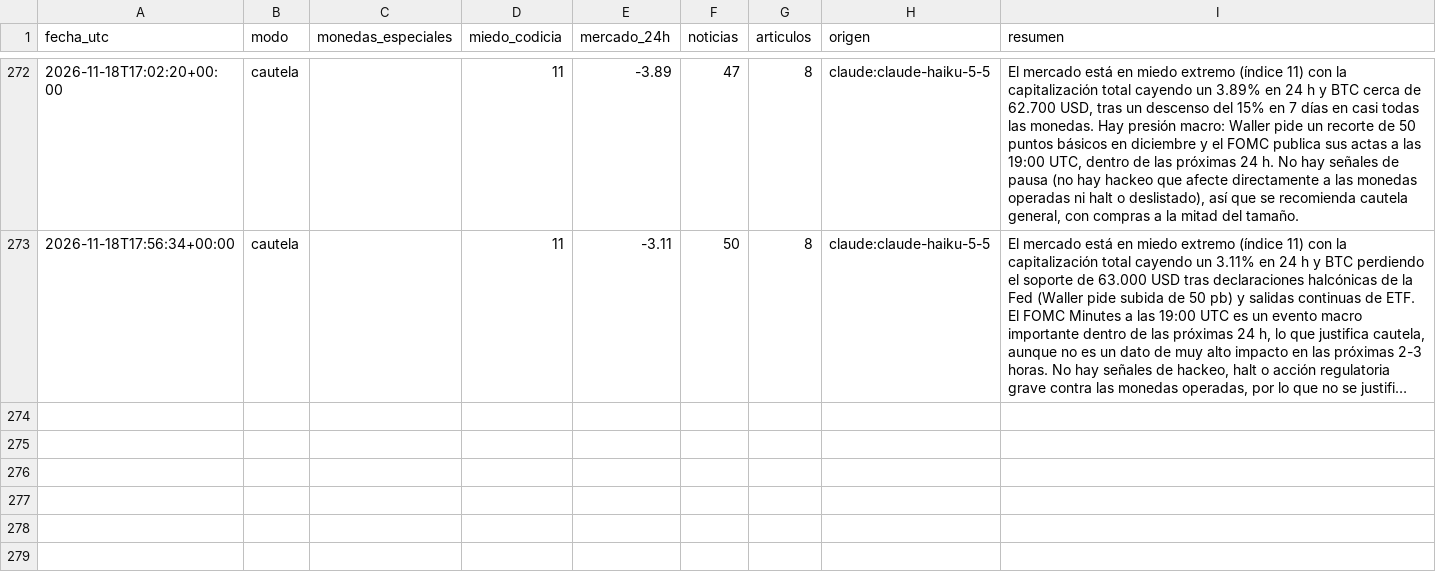
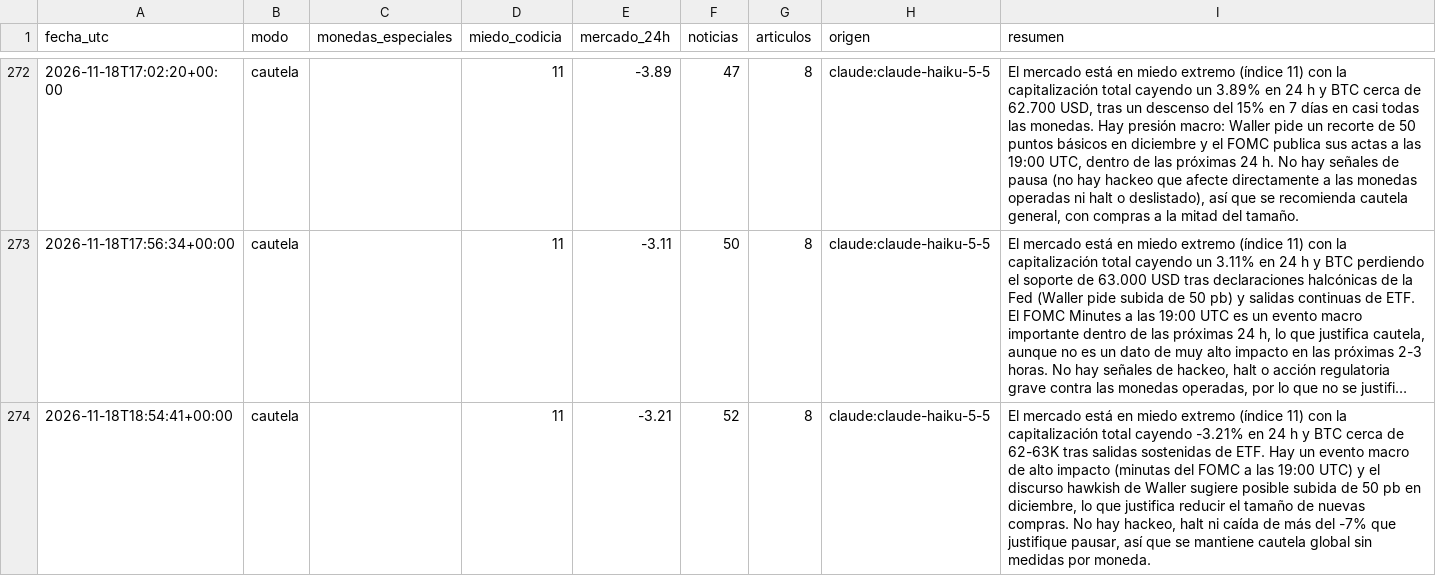
Before and after one commit to palomavilugron44-beep/cerebro-arana, a CSV file: publico/historial.csv, drawn as a sheet; only a part is shown, gaps mark what is left out; long unchanged cells end in …; the diff names each change by its address in the sheet, - before the commit and + after, or states it on an @@ line.

```diff
--- a/publico/historial.csv
+++ b/publico/historial.csv
+row 274: 2026-11-18T18:54:41+00:00 | cautela |  | 11 | -3.21 | 52 | 8 | claude:claude-haiku-5-5 | El mercado está en miedo extremo (índice 11) con la capitalización total cayendo -3.21% en 24 h y BTC cerca de 62-63K tras salidas sostenidas de ETF. Hay un evento macro de alto impacto (minutas del FOMC a las 19:00 UTC) y el discurso hawkish de Waller sugiere posible subida de 50 pb en diciembre, lo que justifica reducir el tamaño de nuevas compras. No hay hackeo, halt ni caída de más del -7% que justifique pausar, así que se mantiene cautela global sin medidas por moneda.
```
Also changed, not shown: 1 other file.
